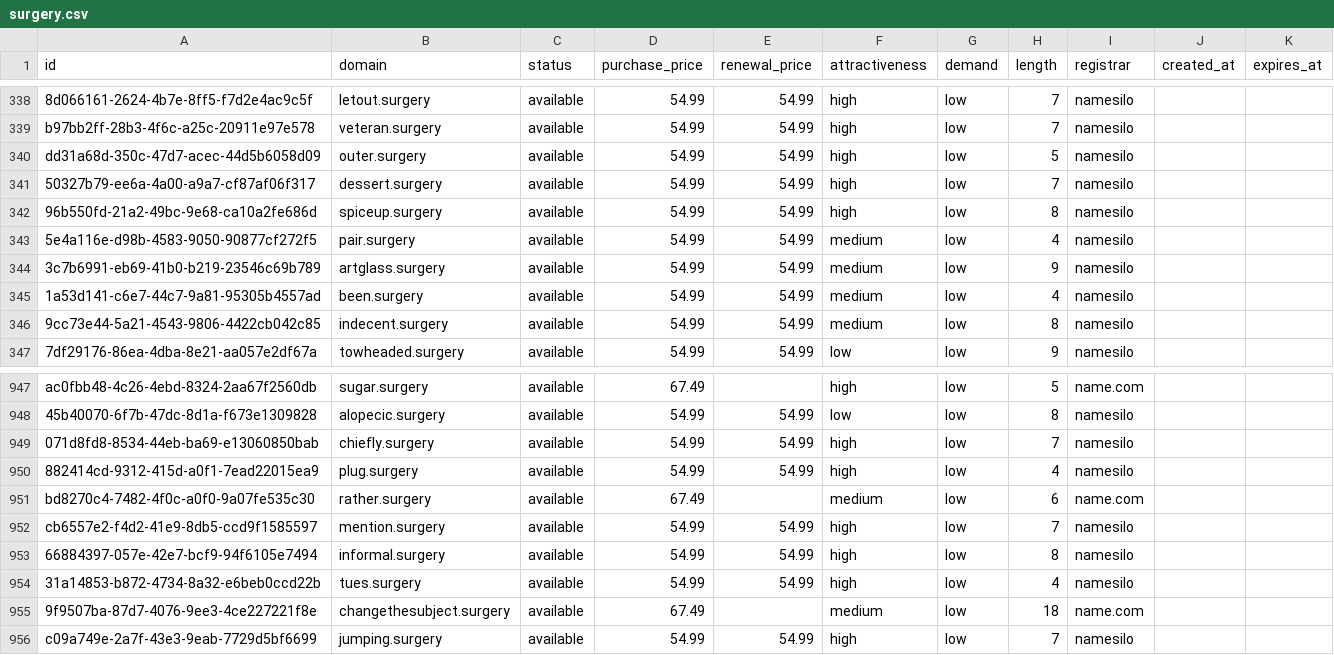
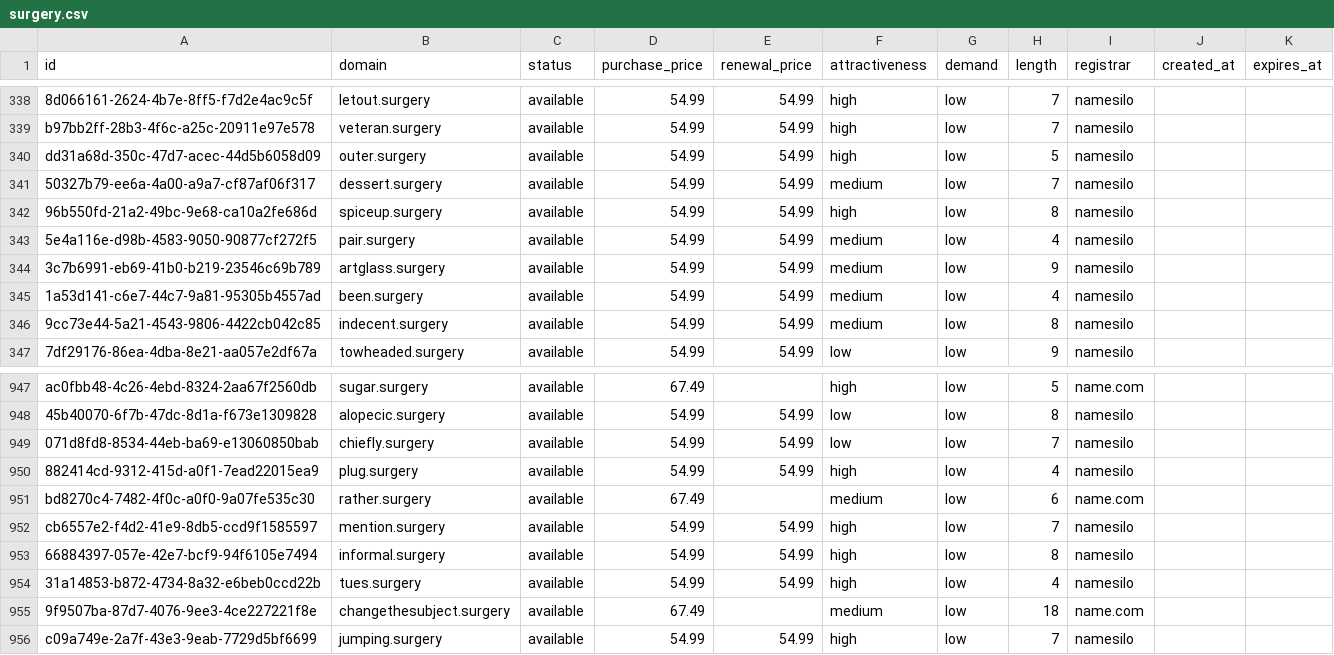
Before and after one commit to UniqueDomains/surgery-oneword-domains, a CSV file: surgery.csv, drawn as a sheet; only a part is shown, gaps mark what is left out.

Commit message:
Domains update

```diff
--- a/surgery.csv
+++ b/surgery.csv
@@ -340,3 +340,3 @@ b97bb2ff-28b3-4f6c-a25c-20911e97e578,veteran.surgery,available,54.99,54.99,high,
 dd31a68d-350c-47d7-acec-44d5b6058d09,outer.surgery,available,54.99,54.99,high,low,5,namesilo,,
-50327b79-ee6a-4a00-a9a7-cf87af06f317,dessert.surgery,available,54.99,54.99,high,low,7,namesilo,,
+50327b79-ee6a-4a00-a9a7-cf87af06f317,dessert.surgery,available,54.99,54.99,medium,low,7,namesilo,,
 96b550fd-21a2-49bc-9e68-ca10a2fe686d,spiceup.surgery,available,54.99,54.99,high,low,8,namesilo,,
@@ -948,3 +948,3 @@ ac0fbb48-4c26-4ebd-8324-2aa67f2560db,sugar.surgery,available,67.49,,high,low,5,n
 45b40070-6f7b-47dc-8d1a-f673e1309828,alopecic.surgery,available,54.99,54.99,low,low,8,namesilo,,
-071d8fd8-8534-44eb-ba69-e13060850bab,chiefly.surgery,available,54.99,54.99,high,low,7,namesilo,,
+071d8fd8-8534-44eb-ba69-e13060850bab,chiefly.surgery,available,54.99,54.99,low,low,7,namesilo,,
 882414cd-9312-415d-a0f1-7ead22015ea9,plug.surgery,available,54.99,54.99,high,low,4,namesilo,,
```
Also changed, not shown: 4 other files.
